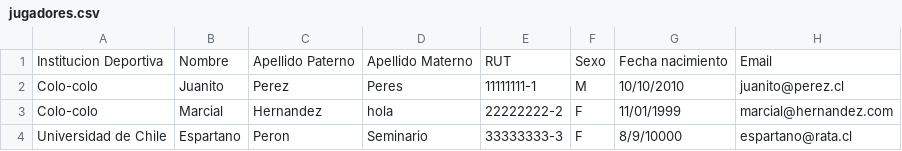
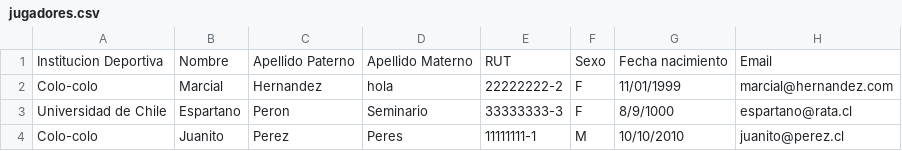
Before and after one commit to JanoSoto/PBD-Winner, a CSV file: archivos_csv/jugadores.csv, drawn as a sheet.

Commit message:
Insert a Jugadores y Convocatoria funcional

```diff
--- a/archivos_csv/jugadores.csv
+++ b/archivos_csv/jugadores.csv
@@ -1,4 +1,4 @@
 Institucion Deportiva,Nombre,Apellido Paterno,Apellido Materno,RUT,Sexo,Fecha nacimiento,Email
+Colo-colo,Marcial,Hernandez,hola,22222222-2,F,11/01/1999,marcial@hernandez.com
+Universidad de Chile,Espartano,Peron,Seminario,33333333-3,F,8/9/1000,espartano@rata.cl
 Colo-colo,Juanito,Perez,Peres,11111111-1,M,10/10/2010,juanito@perez.cl
-Colo-colo,Marcial,Hernandez,hola,22222222-2,F,11/01/1999,marcial@hernandez.com
-Universidad de Chile,Espartano,Peron,Seminario,33333333-3,F,8/9/10000,espartano@rata.cl
```
Also changed, not shown: archivos_csv/participantes.csv, 1 other file.
